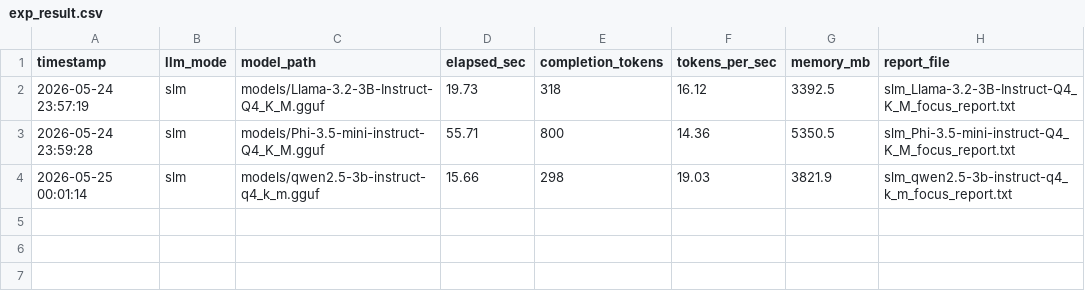
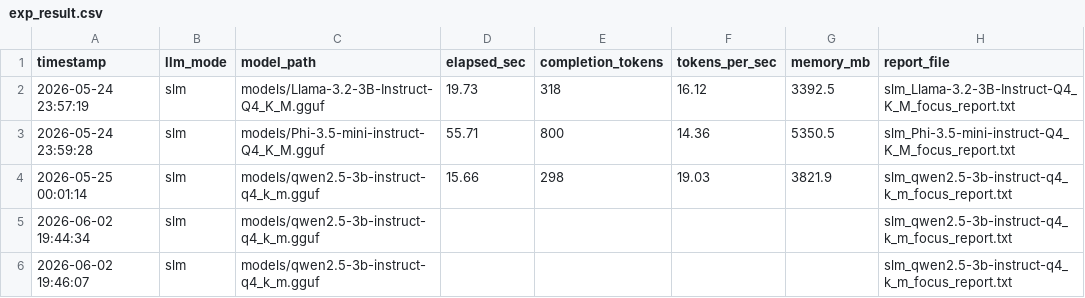
Before and after one commit to Chan-py/FocusLens, a CSV file: exp_result.csv, drawn as a sheet.

```diff
--- a/exp_result.csv
+++ b/exp_result.csv
@@ -4 +4,3 @@ timestamp,llm_mode,model_path,elapsed_sec,completion_tokens,tokens_per_sec,memor
 2026-05-25 00:01:14,slm,models/qwen2.5-3b-instruct-q4_k_m.gguf,15.66,298,19.03,3821.9,slm_qwen2.5-3b-instruct-q4_k_m_focus_report.txt
+2026-06-02 19:44:34,slm,models/qwen2.5-3b-instruct-q4_k_m.gguf,,,,,slm_qwen2.5-3b-instruct-q4_k_m_focus_report.txt
+2026-06-02 19:46:07,slm,models/qwen2.5-3b-instruct-q4_k_m.gguf,,,,,slm_qwen2.5-3b-instruct-q4_k_m_focus_report.txt
```
Also changed, not shown: 5 other files.
